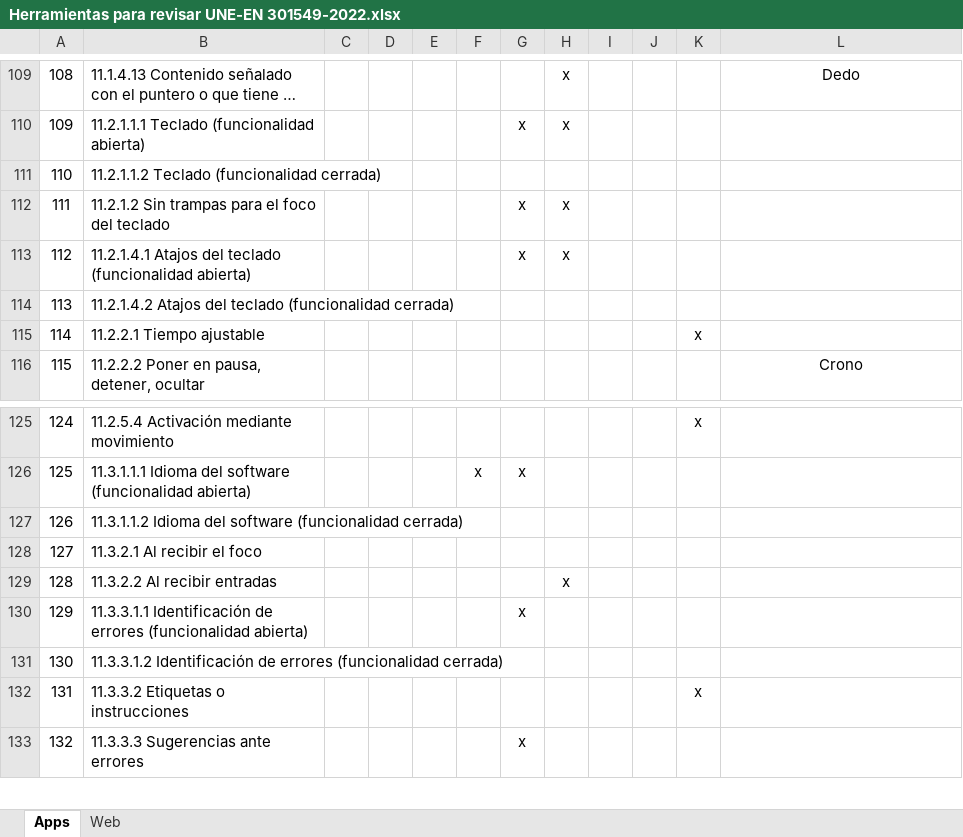
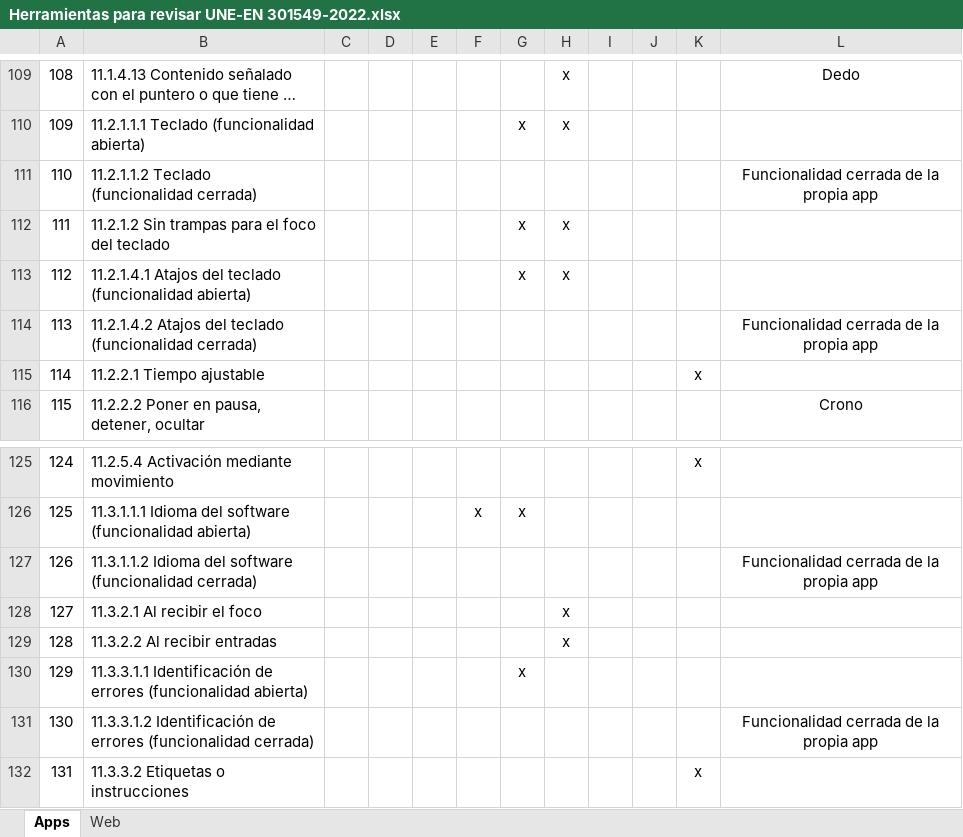
Before and after one commit to josehilera/accesibilidad, an Excel workbook: normas/Herramientas para revisar UNE-EN 301549-2022.xlsx, sheet Apps, drawn as a sheet; only a part is shown, gaps mark what is left out; the shorter side is filled out with more unchanged rows; long unchanged cells end in …; values as stored, in another font and other column widths than the file's, no borders; the diff covers the shown part only; the diff names each change by its address in the sheet, - before the commit and + after, or states it on an @@ line.

```diff
--- a/normas/Herramientas para revisar UNE-EN 301549-2022.xlsx (sheet Apps)
+++ b/normas/Herramientas para revisar UNE-EN 301549-2022.xlsx (sheet Apps)
-L111: (empty)
+L111: Funcionalidad cerrada de la propia app
-L114: (empty)
+L114: Funcionalidad cerrada de la propia app
-L127: (empty)
+L127: Funcionalidad cerrada de la propia app
-H128: (empty)
+H128: x
-L131: (empty)
+L131: Funcionalidad cerrada de la propia app
```
Also changed, not shown: 12 edited cells elsewhere in this sheet, sheet Web.
